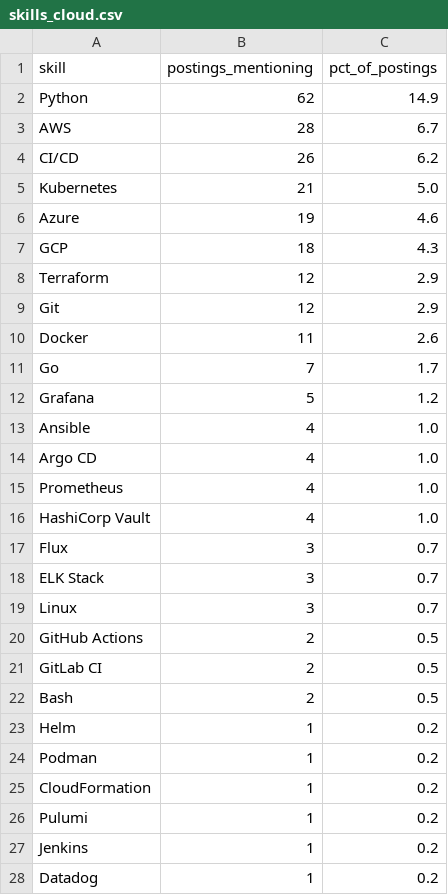
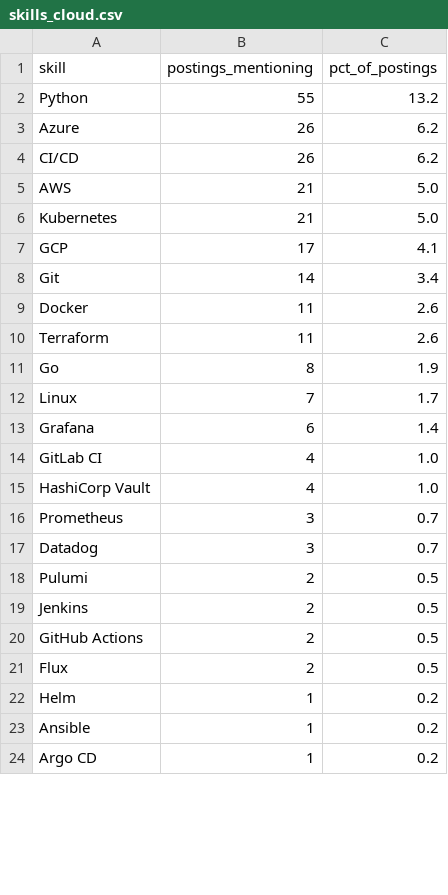
Before and after one commit to Rohith918/Devops-Skills-WordCloud, a CSV file: skills_cloud.csv, drawn as a sheet; only a part is shown; the diff covers the shown part only.

```diff
--- a/skills_cloud.csv
+++ b/skills_cloud.csv
@@ -1,28 +1,24 @@
 skill,postings_mentioning,pct_of_postings
-Python,62,14.9
-AWS,28,6.7
+Python,55,13.2
+Azure,26,6.2
 CI/CD,26,6.2
+AWS,21,5.0
 Kubernetes,21,5.0
-Azure,19,4.6
-GCP,18,4.3
-Terraform,12,2.9
-Git,12,2.9
+GCP,17,4.1
+Git,14,3.4
 Docker,11,2.6
-Go,7,1.7
-Grafana,5,1.2
-Ansible,4,1.0
-Argo CD,4,1.0
-Prometheus,4,1.0
+Terraform,11,2.6
+Go,8,1.9
+Linux,7,1.7
+Grafana,6,1.4
+GitLab CI,4,1.0
 HashiCorp Vault,4,1.0
-Flux,3,0.7
-ELK Stack,3,0.7
-Linux,3,0.7
+Prometheus,3,0.7
+Datadog,3,0.7
+Pulumi,2,0.5
+Jenkins,2,0.5
 GitHub Actions,2,0.5
-GitLab CI,2,0.5
-Bash,2,0.5
+Flux,2,0.5
 Helm,1,0.2
-Podman,1,0.2
-CloudFormation,1,0.2
-Pulumi,1,0.2
-Jenkins,1,0.2
-Datadog,1,0.2
+Ansible,1,0.2
+Argo CD,1,0.2
```
Also changed, not shown: 1 added row and 1 edited cell elsewhere in this file, 2 other files.
